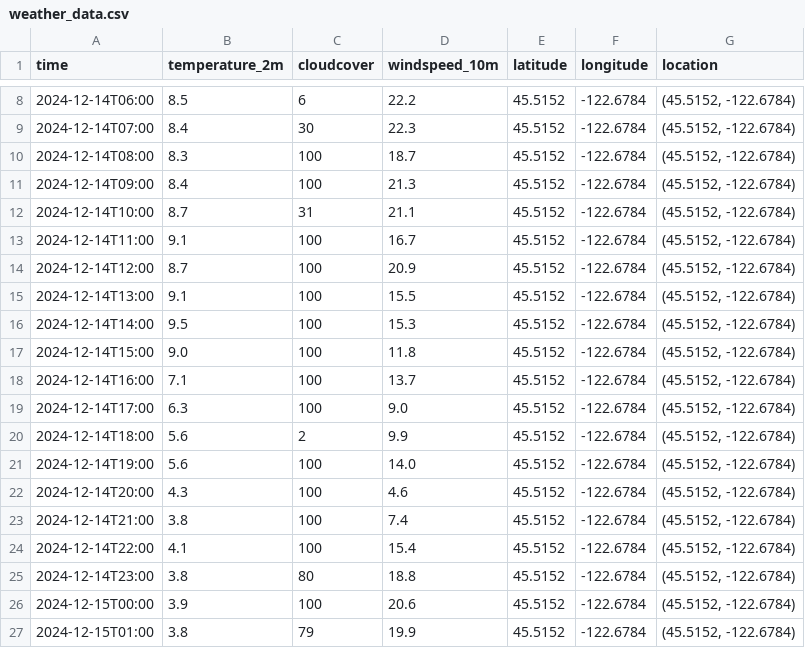
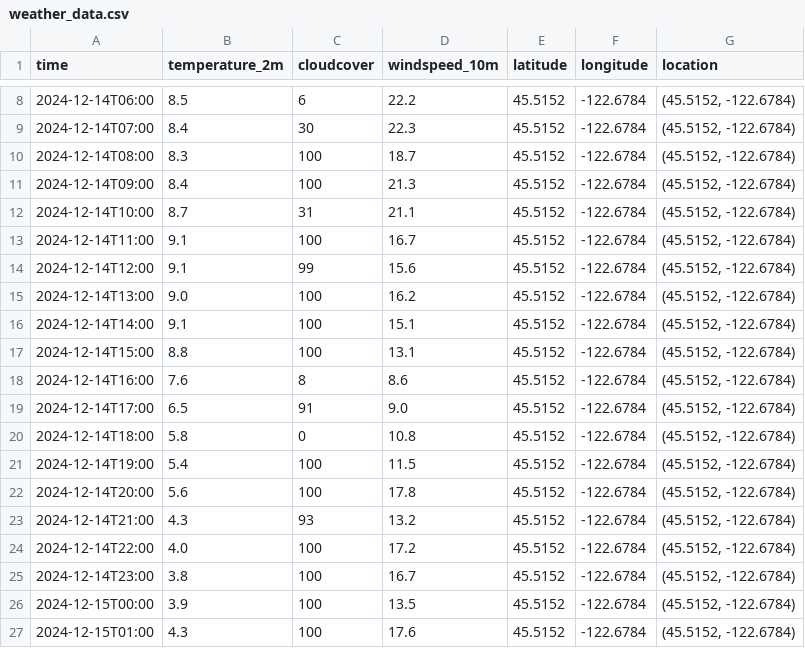
Before and after one commit to pinstripezebra/forecasting, a CSV file: app_development/Data/weather_data.csv, drawn as a sheet; only a part is shown, gaps mark what is left out; the diff covers the shown part only.

```diff
--- a/app_development/Data/weather_data.csv
+++ b/app_development/Data/weather_data.csv
@@ -13,15 +13,15 @@ time,temperature_2m,cloudcover,windspeed_10m,latitude,longitude,location
 2024-12-14T11:00,9.1,100,16.7,45.5152,-122.6784,"(45.5152, -122.6784)"
-2024-12-14T12:00,8.7,100,20.9,45.5152,-122.6784,"(45.5152, -122.6784)"
-2024-12-14T13:00,9.1,100,15.5,45.5152,-122.6784,"(45.5152, -122.6784)"
-2024-12-14T14:00,9.5,100,15.3,45.5152,-122.6784,"(45.5152, -122.6784)"
-2024-12-14T15:00,9.0,100,11.8,45.5152,-122.6784,"(45.5152, -122.6784)"
-2024-12-14T16:00,7.1,100,13.7,45.5152,-122.6784,"(45.5152, -122.6784)"
-2024-12-14T17:00,6.3,100,9.0,45.5152,-122.6784,"(45.5152, -122.6784)"
-2024-12-14T18:00,5.6,2,9.9,45.5152,-122.6784,"(45.5152, -122.6784)"
-2024-12-14T19:00,5.6,100,14.0,45.5152,-122.6784,"(45.5152, -122.6784)"
-2024-12-14T20:00,4.3,100,4.6,45.5152,-122.6784,"(45.5152, -122.6784)"
-2024-12-14T21:00,3.8,100,7.4,45.5152,-122.6784,"(45.5152, -122.6784)"
-2024-12-14T22:00,4.1,100,15.4,45.5152,-122.6784,"(45.5152, -122.6784)"
-2024-12-14T23:00,3.8,80,18.8,45.5152,-122.6784,"(45.5152, -122.6784)"
-2024-12-15T00:00,3.9,100,20.6,45.5152,-122.6784,"(45.5152, -122.6784)"
-2024-12-15T01:00,3.8,79,19.9,45.5152,-122.6784,"(45.5152, -122.6784)"
+2024-12-14T12:00,9.1,99,15.6,45.5152,-122.6784,"(45.5152, -122.6784)"
+2024-12-14T13:00,9.0,100,16.2,45.5152,-122.6784,"(45.5152, -122.6784)"
+2024-12-14T14:00,9.1,100,15.1,45.5152,-122.6784,"(45.5152, -122.6784)"
+2024-12-14T15:00,8.8,100,13.1,45.5152,-122.6784,"(45.5152, -122.6784)"
+2024-12-14T16:00,7.6,8,8.6,45.5152,-122.6784,"(45.5152, -122.6784)"
+2024-12-14T17:00,6.5,91,9.0,45.5152,-122.6784,"(45.5152, -122.6784)"
+2024-12-14T18:00,5.8,0,10.8,45.5152,-122.6784,"(45.5152, -122.6784)"
+2024-12-14T19:00,5.4,100,11.5,45.5152,-122.6784,"(45.5152, -122.6784)"
+2024-12-14T20:00,5.6,100,17.8,45.5152,-122.6784,"(45.5152, -122.6784)"
+2024-12-14T21:00,4.3,93,13.2,45.5152,-122.6784,"(45.5152, -122.6784)"
+2024-12-14T22:00,4.0,100,17.2,45.5152,-122.6784,"(45.5152, -122.6784)"
+2024-12-14T23:00,3.8,100,16.7,45.5152,-122.6784,"(45.5152, -122.6784)"
+2024-12-15T00:00,3.9,100,13.5,45.5152,-122.6784,"(45.5152, -122.6784)"
+2024-12-15T01:00,4.3,100,17.6,45.5152,-122.6784,"(45.5152, -122.6784)"
```
Also changed, not shown: 16 edited cells elsewhere in this file, 2 other files.
